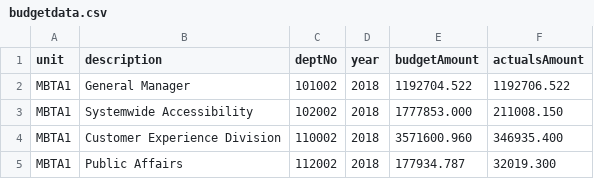
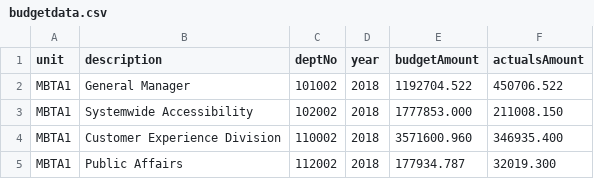
Before and after one commit to MBTAnoldakowski/OrgChart-v2, a CSV file: public/csv/budgetdata.csv, drawn as a sheet; only a part is shown.

Commit message:
Text Color Budgeting Changes

```diff
--- a/public/csv/budgetdata.csv
+++ b/public/csv/budgetdata.csv
@@ -1,3 +1,3 @@
 unit,description,deptNo,year,budgetAmount,actualsAmount
-MBTA1,General Manager,101002,2018,1192704.522,1192706.522
+MBTA1,General Manager,101002,2018,1192704.522,450706.522
 MBTA1,Systemwide Accessibility,102002,2018,1777853.000,211008.150
```
Also changed, not shown: 3 other files.
